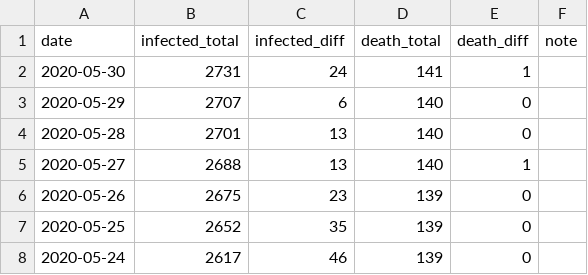
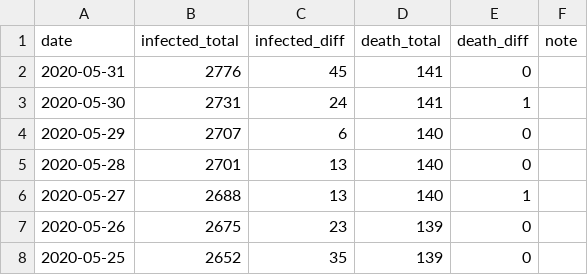
Before and after one commit to jackjlee/covid19_scc, a CSV file: covid19_scc.csv, drawn as a sheet; only a part is shown; the shorter side is filled out with more unchanged rows; the diff names each change by its address in the sheet, - before the commit and + after, or states it on an @@ line.

Commit message:
Updated with data available on May 31

```diff
--- a/covid19_scc.csv
+++ b/covid19_scc.csv
+row 2: 2020-05-31 | 2776 | 45 | 141 | 0
```
Also changed, not shown: 2 other files.
